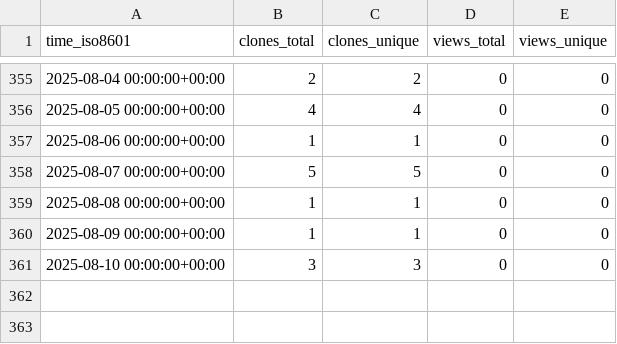
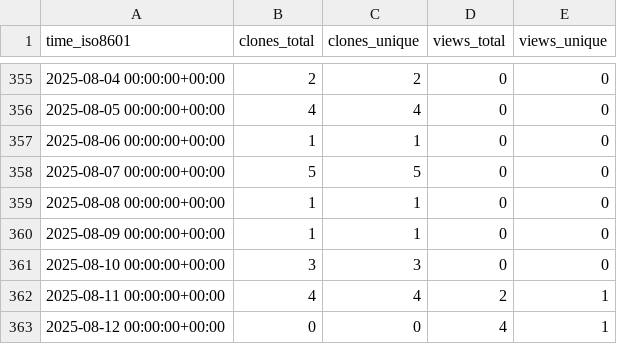
Before and after one commit to grp-bork/nIMP3, a CSV file: grp-bork/nIMP3/ghrs-data/views_clones_aggregate.csv, drawn as a sheet; only a part is shown, gaps mark what is left out.

```diff
--- a/grp-bork/nIMP3/ghrs-data/views_clones_aggregate.csv
+++ b/grp-bork/nIMP3/ghrs-data/views_clones_aggregate.csv
@@ -361 +361,3 @@ time_iso8601,clones_total,clones_unique,views_total,views_unique
 2025-08-10 00:00:00+00:00,3,3,0,0
+2025-08-11 00:00:00+00:00,4,4,2,1
+2025-08-12 00:00:00+00:00,0,0,4,1
```
Also changed, not shown: 1 other file.
